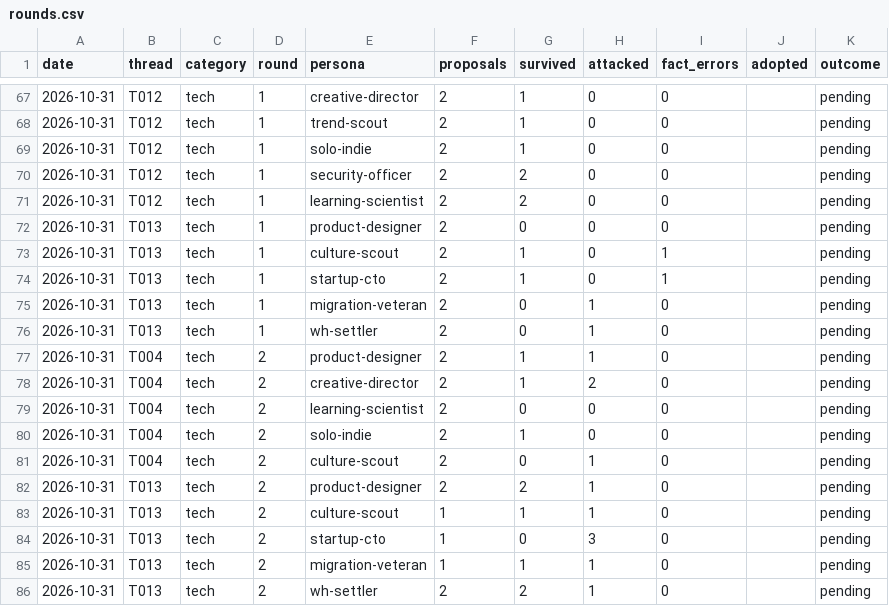
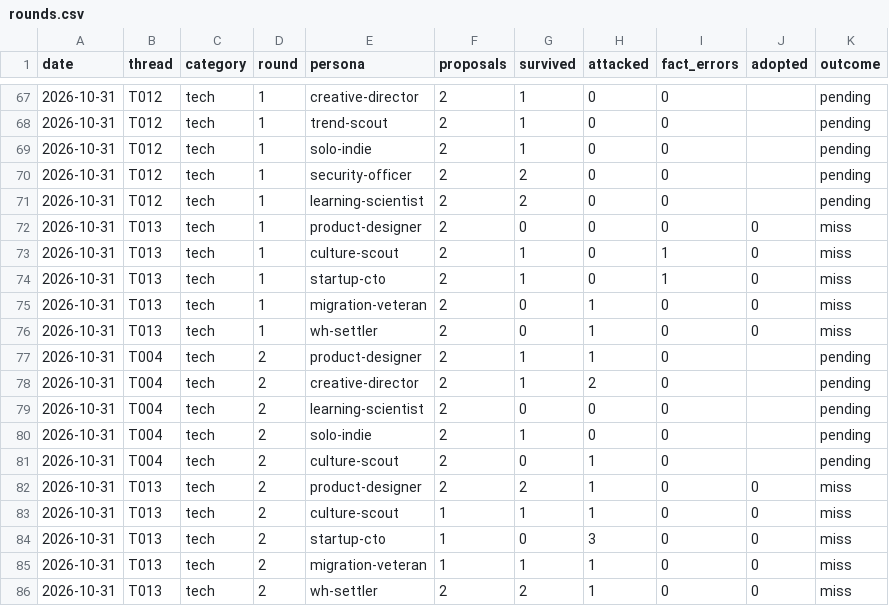
Before and after one commit to bnivibe/persona-debate-lab, a CSV file: scorecards/rounds.csv, drawn as a sheet; only a part is shown, gaps mark what is left out.

```diff
--- a/scorecards/rounds.csv
+++ b/scorecards/rounds.csv
@@ -71,7 +71,7 @@ date,thread,category,round,persona,proposals,survived,attacked,fact_errors,adopt
 2026-10-31,T012,tech,1,learning-scientist,2,2,0,0,,pending
-2026-10-31,T013,tech,1,product-designer,2,0,0,0,,pending
-2026-10-31,T013,tech,1,culture-scout,2,1,0,1,,pending
-2026-10-31,T013,tech,1,startup-cto,2,1,0,1,,pending
-2026-10-31,T013,tech,1,migration-veteran,2,0,1,0,,pending
-2026-10-31,T013,tech,1,wh-settler,2,0,1,0,,pending
+2026-10-31,T013,tech,1,product-designer,2,0,0,0,0,miss
+2026-10-31,T013,tech,1,culture-scout,2,1,0,1,0,miss
+2026-10-31,T013,tech,1,startup-cto,2,1,0,1,0,miss
+2026-10-31,T013,tech,1,migration-veteran,2,0,1,0,0,miss
+2026-10-31,T013,tech,1,wh-settler,2,0,1,0,0,miss
 2026-10-31,T004,tech,2,product-designer,2,1,1,0,,pending
@@ -81,6 +81,6 @@ date,thread,category,round,persona,proposals,survived,attacked,fact_errors,adopt
 2026-10-31,T004,tech,2,culture-scout,2,0,1,0,,pending
-2026-10-31,T013,tech,2,product-designer,2,2,1,0,,pending
-2026-10-31,T013,tech,2,culture-scout,1,1,1,0,,pending
-2026-10-31,T013,tech,2,startup-cto,1,0,3,0,,pending
-2026-10-31,T013,tech,2,migration-veteran,1,1,1,0,,pending
-2026-10-31,T013,tech,2,wh-settler,2,2,1,0,,pending
+2026-10-31,T013,tech,2,product-designer,2,2,1,0,0,miss
+2026-10-31,T013,tech,2,culture-scout,1,1,1,0,0,miss
+2026-10-31,T013,tech,2,startup-cto,1,0,3,0,0,miss
+2026-10-31,T013,tech,2,migration-veteran,1,1,1,0,0,miss
+2026-10-31,T013,tech,2,wh-settler,2,2,1,0,0,miss
```
Also changed, not shown: scorecards/outcomes.csv, 2 other files.
